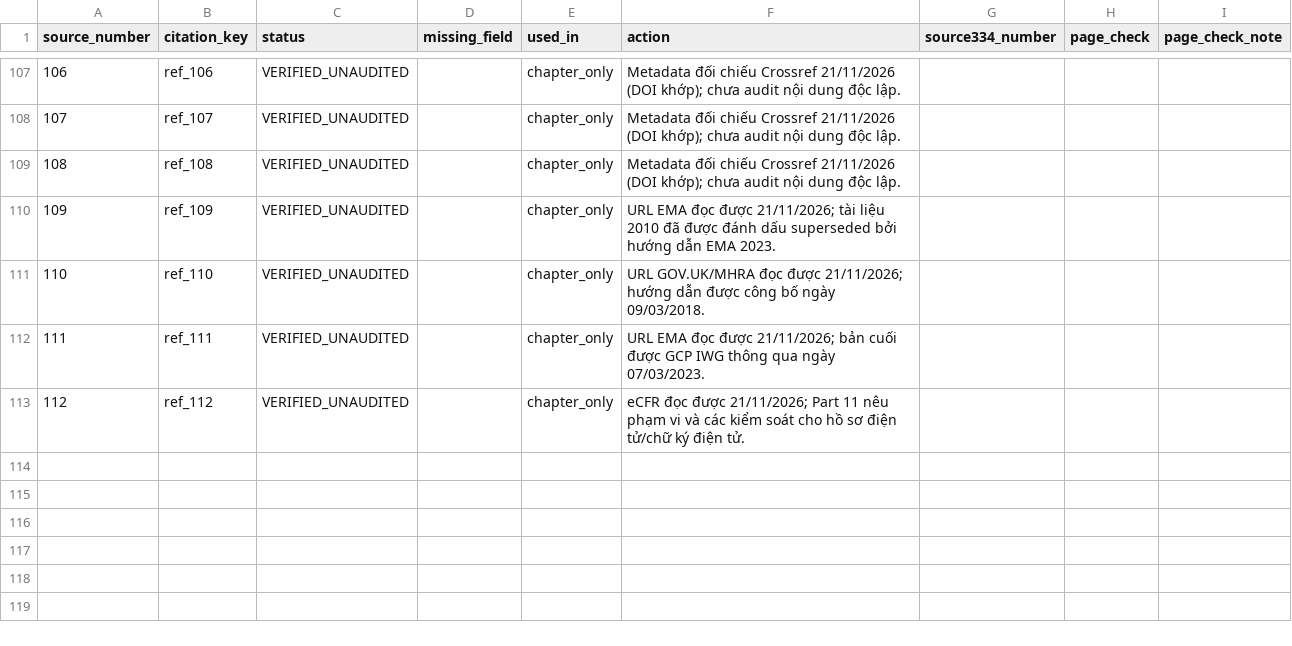
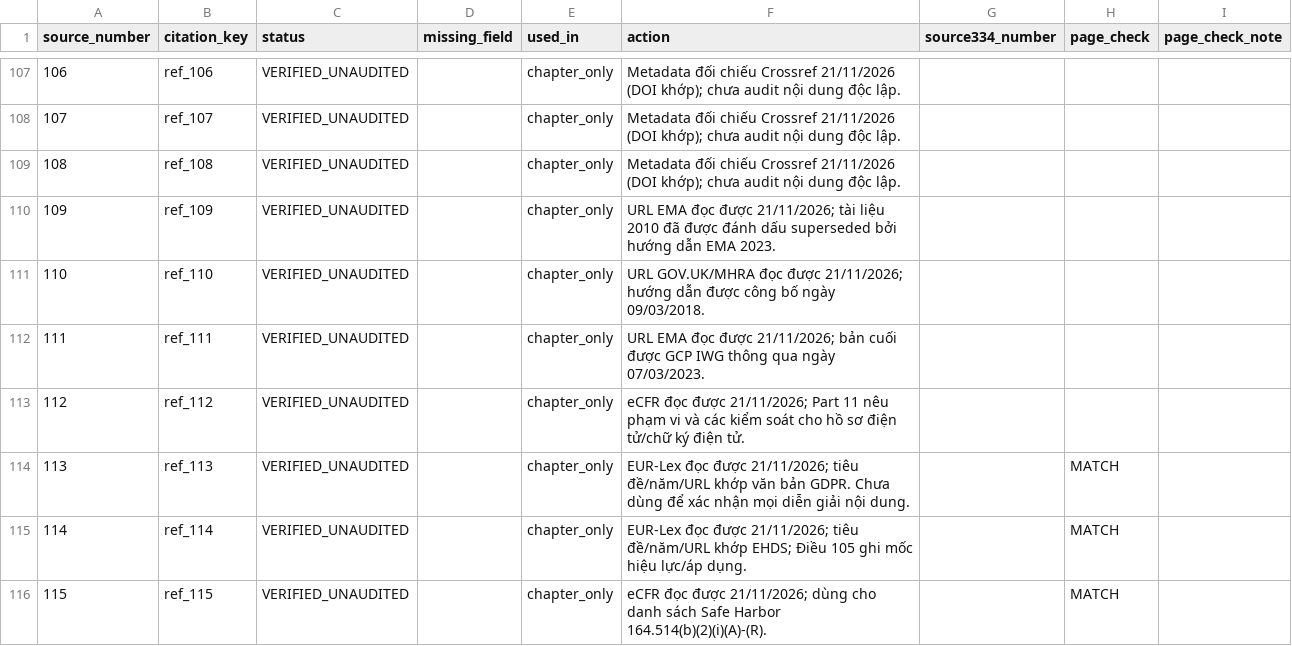
Before and after one commit to fossbk-spec/biomedical-rdm, a CSV file: references/citation-audit.csv, drawn as a sheet; only a part is shown, gaps mark what is left out; the diff names each change by its address in the sheet, - before the commit and + after, or states it on an @@ line.

Commit message:
docs: apply fixed/updatable split and corrections to chapter 5; add chapter-only references ref_113-ref_115 and privacy lab notes appendix

```diff
--- a/references/citation-audit.csv
+++ b/references/citation-audit.csv
+row 114: 113 | ref_113 | VERIFIED_UNAUDITED |  | chapter_only | EUR-Lex đọc được 21/11/2026; tiêu đề/năm/URL khớp văn bản GDPR. Chưa dùng để xác nhận mọi diễn giải nội dung. |  | MATCH
+row 115: 114 | ref_114 | VERIFIED_UNAUDITED |  | chapter_only | EUR-Lex đọc được 21/11/2026; tiêu đề/năm/URL khớp EHDS; Điều 105 ghi mốc hiệu lực/áp dụng. |  | MATCH
+row 116: 115 | ref_115 | VERIFIED_UNAUDITED |  | chapter_only | eCFR đọc được 21/11/2026; dùng cho danh sách Safe Harbor 164.514(b)(2)(i)(A)-(R). |  | MATCH
```
Also changed, not shown: 10 other files.
